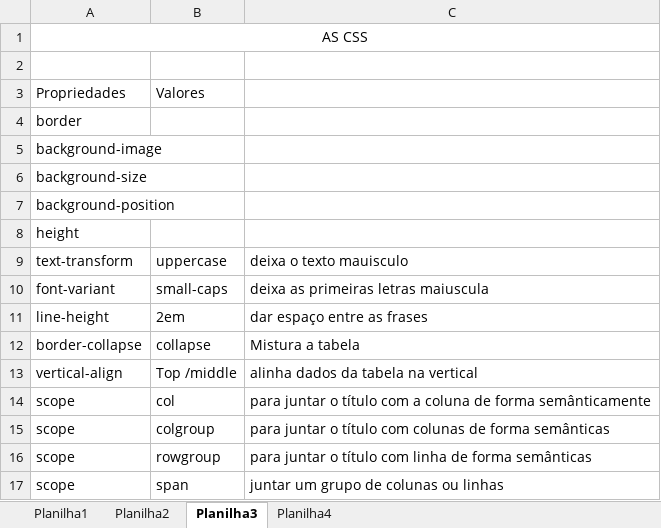
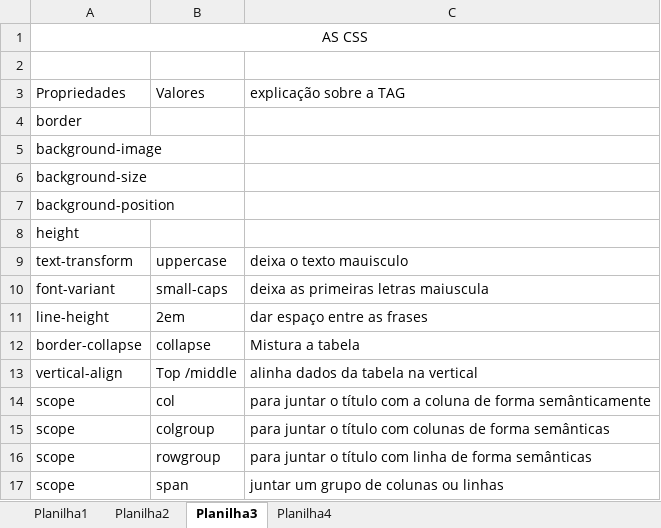
Before and after one commit to JunioSilva98/Curso-de-HTML5-E-CSS, an Excel workbook: HTML5 e CSS3/Lembrete de TAGs/lembrete de TAgs.xlsx, sheet Planilha3, drawn as a sheet; values as stored, in another font and other column widths than the file's, no borders; the diff names each change by its address in the sheet, - before the commit and + after, or states it on an @@ line.

```diff
--- a/HTML5 e CSS3/Lembrete de TAGs/lembrete de TAgs.xlsx (sheet Planilha3)
+++ b/HTML5 e CSS3/Lembrete de TAGs/lembrete de TAgs.xlsx (sheet Planilha3)
-C3: (empty)
+C3: explicação sobre a TAG
```
Also changed, not shown: sheet Planilha1, 1 other file.
